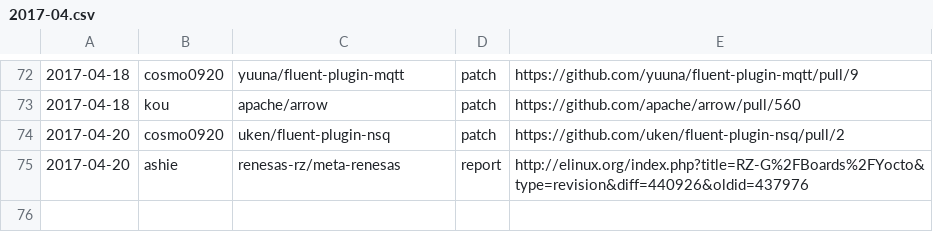
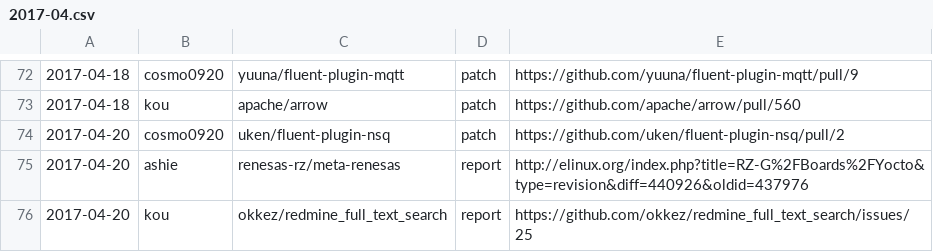
Before and after one commit to clear-code/statistics, a CSV file: upstream-feedback/2017-04.csv, drawn as a sheet; only a part is shown, gaps mark what is left out.

Commit message:
Add contribution!!

```diff
--- a/upstream-feedback/2017-04.csv
+++ b/upstream-feedback/2017-04.csv
@@ -75 +75,2 @@
 2017-04-20,ashie,renesas-rz/meta-renesas,report,http://elinux.org/index.php?title=RZ-G%2FBoards%2FYocto&type=revision&diff=440926&oldid=437976
+2017-04-20,kou,okkez/redmine_full_text_search,report,https://github.com/okkez/redmine_full_text_search/issues/25
```
